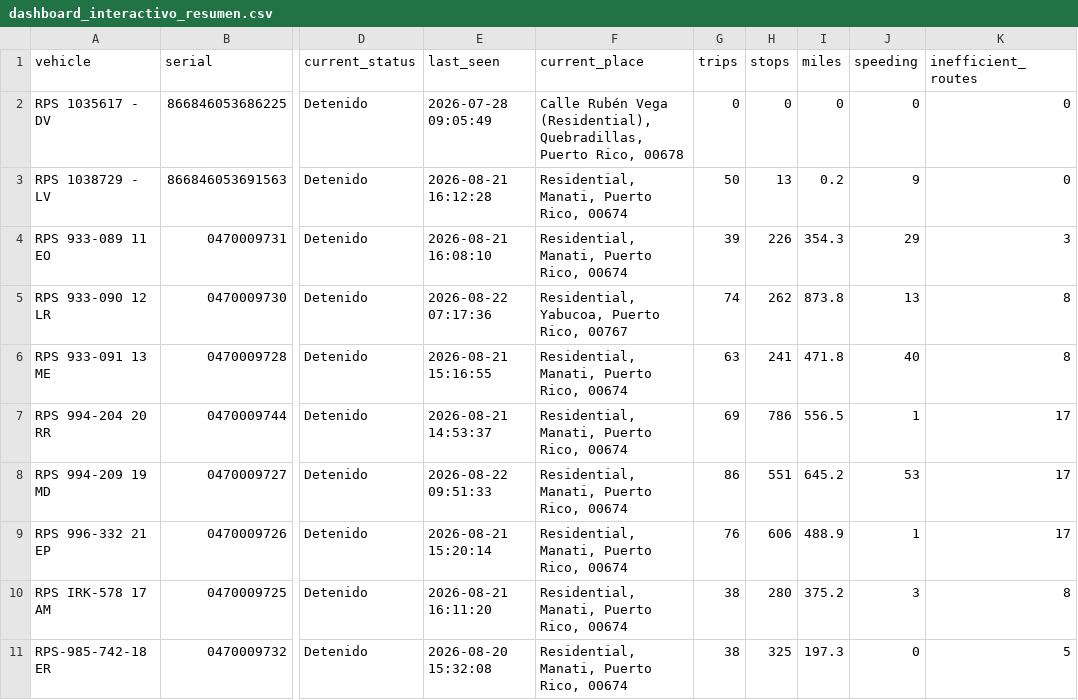
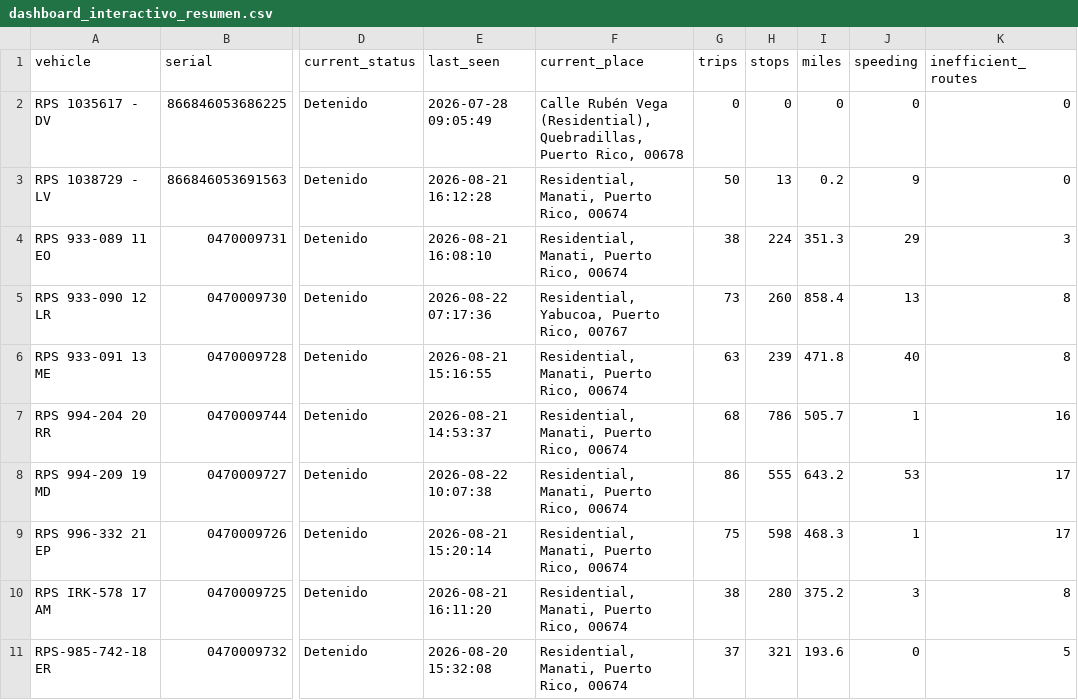
Before and after one commit to epac-hub/rps, a CSV file: dashboard_interactivo_resumen.csv, drawn as a sheet; only a part is shown, gaps mark what is left out; the diff names each change by its address in the sheet, - before the commit and + after, or states it on an @@ line.

```diff
--- a/dashboard_interactivo_resumen.csv
+++ b/dashboard_interactivo_resumen.csv
-G4 (trips): 39
+G4 (trips): 38
-H4 (stops): 226
+H4 (stops): 224
-I4 (miles): 354.3
+I4 (miles): 351.3
-G5 (trips): 74
+G5 (trips): 73
-H5 (stops): 262
+H5 (stops): 260
-I5 (miles): 873.8
+I5 (miles): 858.4
-H6 (stops): 241
+H6 (stops): 239
-G7 (trips): 69
+G7 (trips): 68
-I7 (miles): 556.5
+I7 (miles): 505.7
-K7 (inefficient_routes): 17
+K7 (inefficient_routes): 16
-E8 (last_seen): 2026-08-22 09:51:33
+E8 (last_seen): 2026-08-22 10:07:38
-H8 (stops): 551
+H8 (stops): 555
-I8 (miles): 645.2
+I8 (miles): 643.2
-G9 (trips): 76
+G9 (trips): 75
-H9 (stops): 606
+H9 (stops): 598
-I9 (miles): 488.9
+I9 (miles): 468.3
-G11 (trips): 38
+G11 (trips): 37
-H11 (stops): 325
+H11 (stops): 321
-I11 (miles): 197.3
+I11 (miles): 193.6
```
Also changed, not shown: dashboard_interactivo_rutas.csv, 2 other files.
